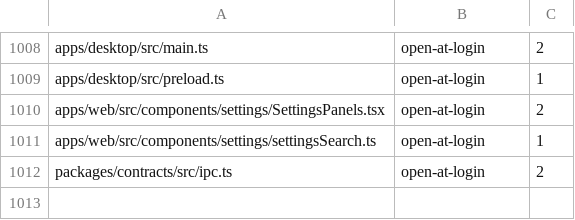
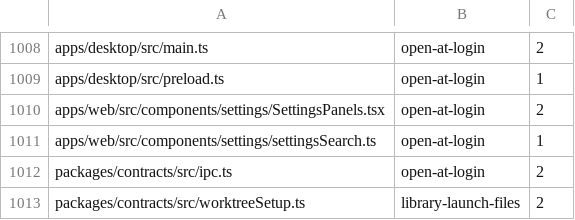
Before and after one commit to kylebegeman/loom, a TSV file: docs/fork/seams.tsv, drawn as a sheet; only a part is shown, gaps mark what is left out; the diff names each change by its address in the sheet, - before the commit and + after, or states it on an @@ line.

```diff
--- a/docs/fork/seams.tsv
+++ b/docs/fork/seams.tsv
+row 1013: packages/contracts/src/worktreeSetup.ts | library-launch-files | 2
```
Also changed, not shown: 3 other files.
